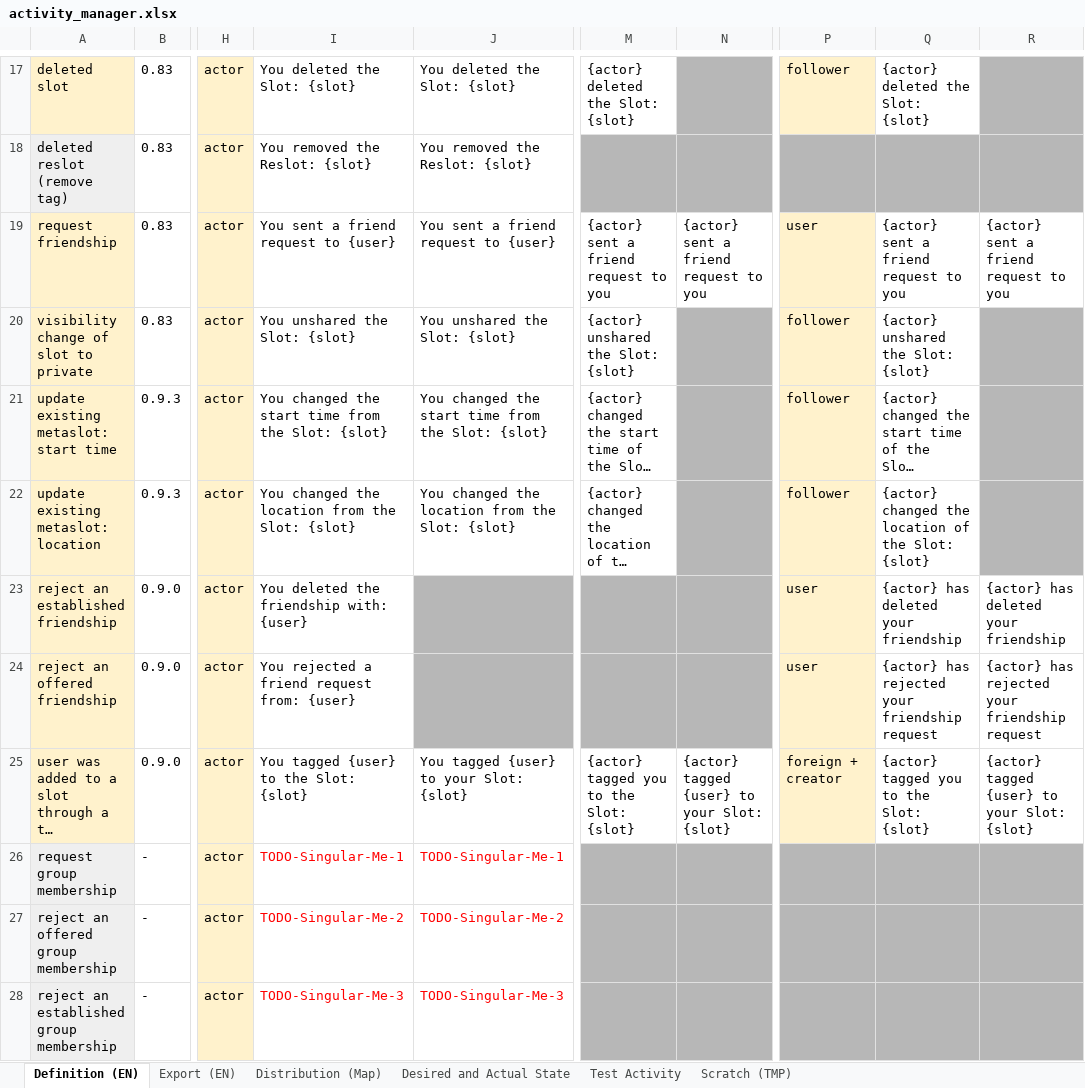
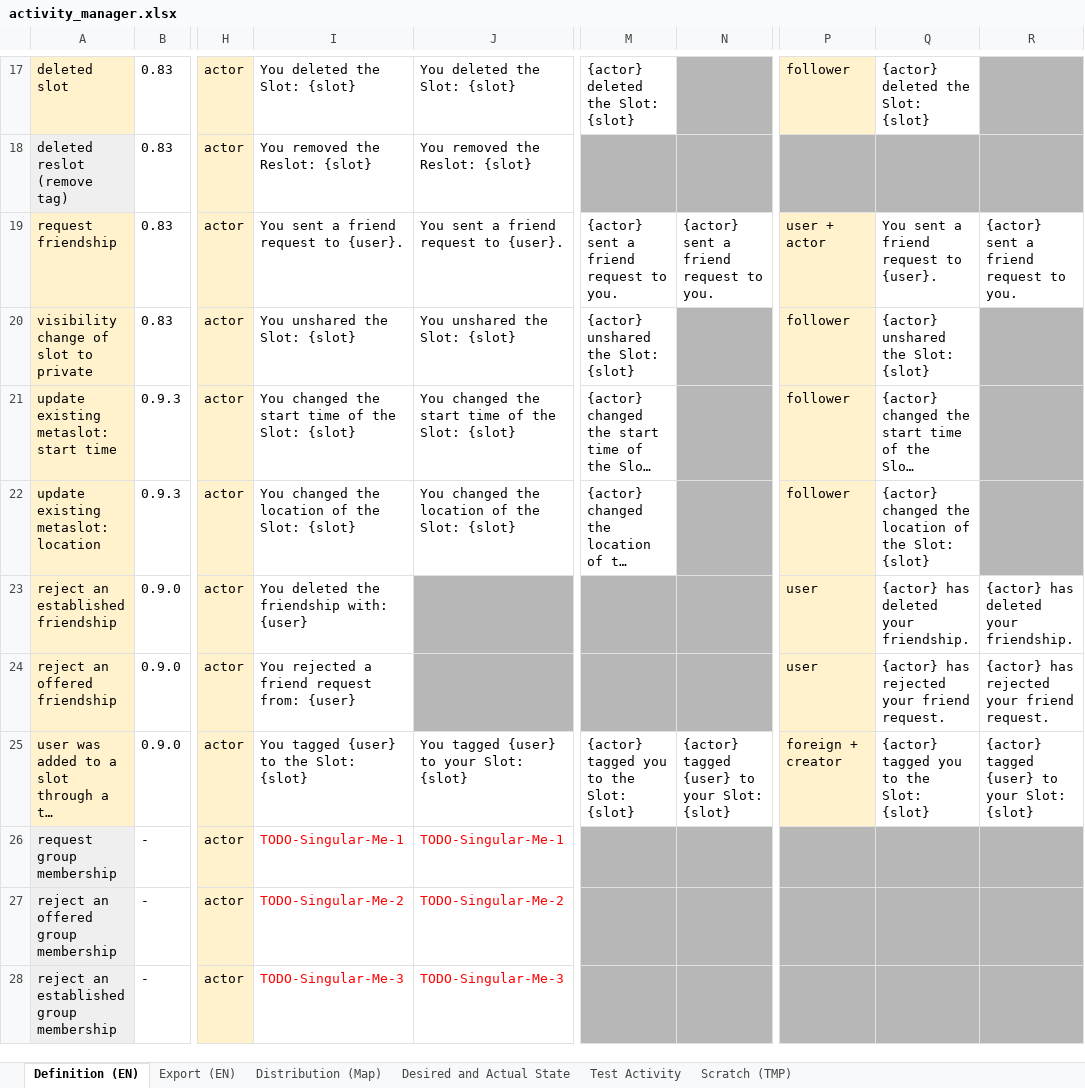
Before and after one commit to fmaymone/timeslot-api, an Excel workbook: ext/activity_manager/activity_manager.xlsx, sheet Definition (EN), drawn as a sheet; only a part is shown, gaps mark what is left out; long unchanged cells end in …; values as stored, in another font and other column widths than the file's, no borders; charts and pictures and conditional formats not drawn; the diff covers the shown part only; the diff names each change by its address in the sheet, - before the commit and + after, or states it on an @@ line.

```diff
--- a/ext/activity_manager/activity_manager.xlsx (sheet Definition (EN))
+++ b/ext/activity_manager/activity_manager.xlsx (sheet Definition (EN))
-I19: You sent a friend request to {user}
+I19: You sent a friend request to {user}.
-J19: You sent a friend request to {user}
+J19: You sent a friend request to {user}.
-M19: {actor} sent a friend request to you
+M19: {actor} sent a friend request to you.
-N19: {actor} sent a friend request to you
+N19: {actor} sent a friend request to you.
-P19: user
+P19: user + actor
-Q19: {actor} sent a friend request to you
+Q19: You sent a friend request to {user}.
-R19: {actor} sent a friend request to you
+R19: {actor} sent a friend request to you.
-I21: …start time from the Slot:…
+I21: …start time of the Slot:…
-J21: …start time from the Slot:…
+J21: …start time of the Slot:…
-I22: You changed the location from the Slot: {slot}
+I22: You changed the location of the Slot: {slot}
-J22: You changed the location from the Slot: {slot}
+J22: You changed the location of the Slot: {slot}
-Q23: {actor} has deleted your friendship
+Q23: {actor} has deleted your friendship.
-R23: {actor} has deleted your friendship
+R23: {actor} has deleted your friendship.
-Q24: {actor} has rejected your friendship request
+Q24: {actor} has rejected your friend request.
-R24: {actor} has rejected your friendship request
+R24: {actor} has rejected your friend request.
```
Also changed, not shown: 88 edited cells elsewhere in this sheet, sheet Export (EN), sheet Distribution (Map), formulas that keep their value, hidden cells, 2 other files.
